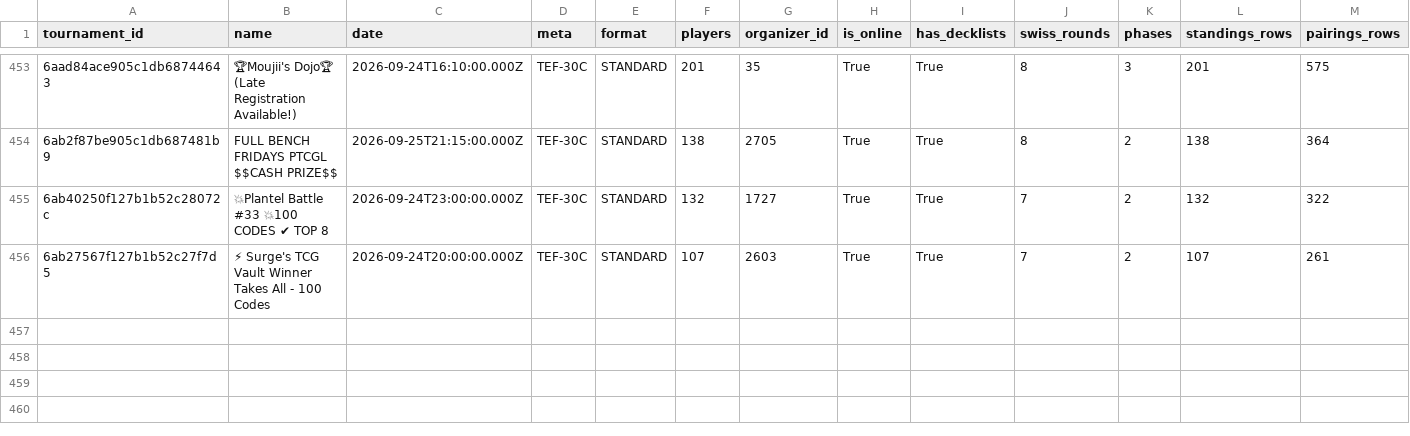
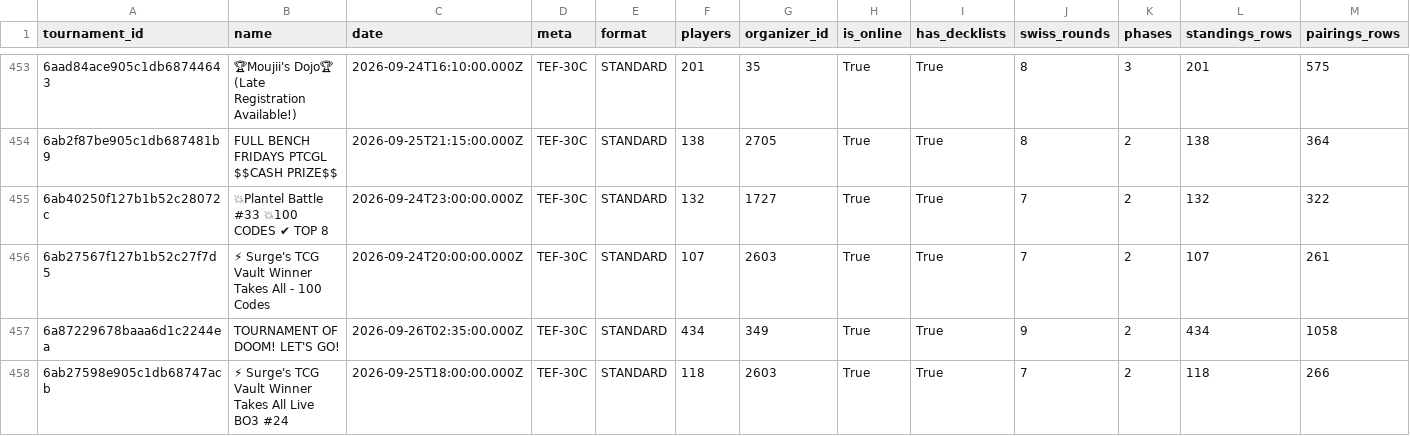
Before and after one commit to CapTheAvenger/TheDipidis, a CSV file: data/online_api_tournaments.csv, drawn as a sheet; only a part is shown, gaps mark what is left out; rows hold the shown columns only; the diff names each change by its address in the sheet, - before the commit and + after, or states it on an @@ line.

```diff
--- a/data/online_api_tournaments.csv
+++ b/data/online_api_tournaments.csv
+row 457: 6a87229678baaa6d1c2244ea | TOURNAMENT OF DOOM! LET'S GO! | 2026-09-26T02:35:00.000Z | TEF-30C | STANDARD | 434 | 349 | True | True | 9 | 2 | 434 | 1058
+row 458: 6ab27598e905c1db68747acb | ⚡ Surge's TCG Vault Winner Takes All Live BO3 #24 | 2026-09-25T18:00:00.000Z | TEF-30C | STANDARD | 118 | 2603 | True | True | 7 | 2 | 118 | 266
```
Also changed, not shown: 6 other files.
